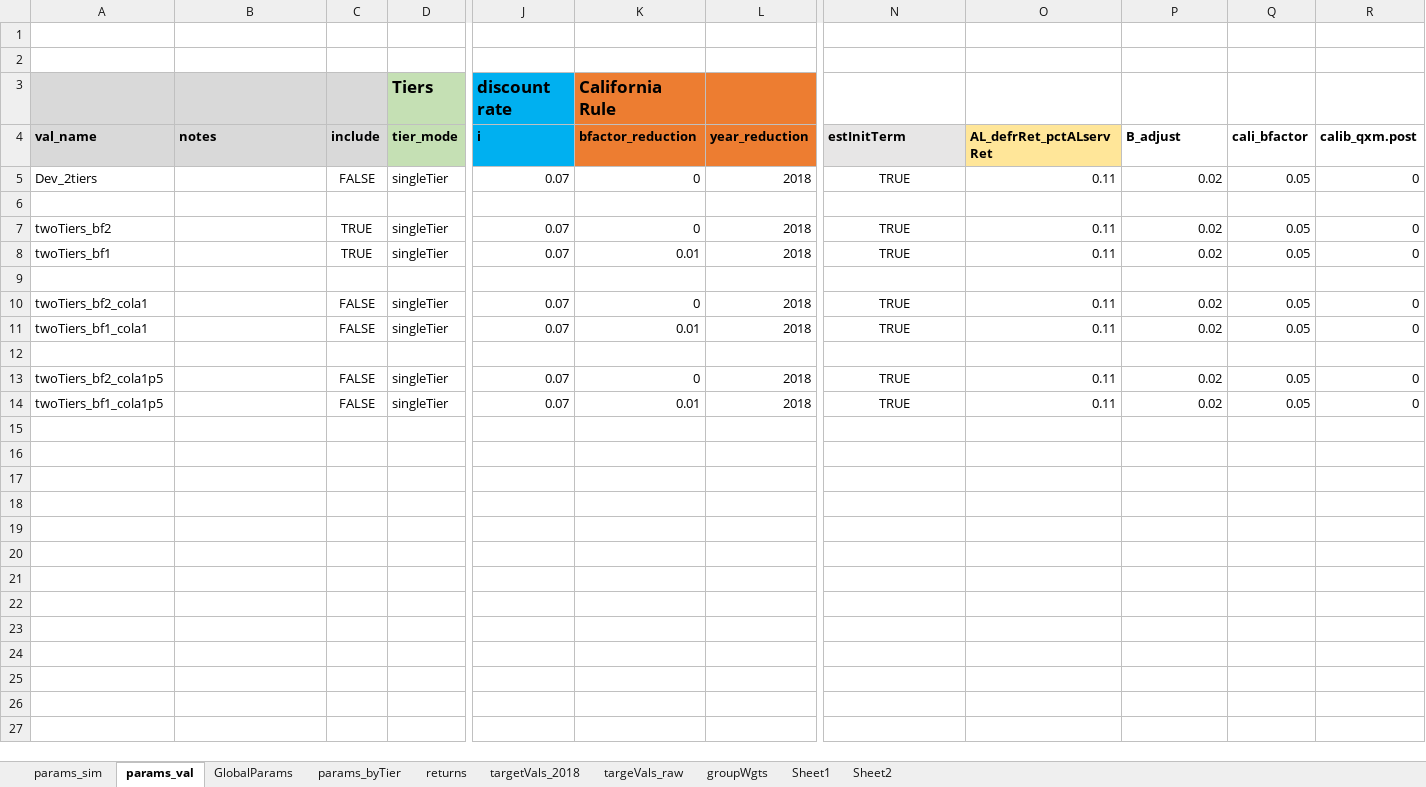
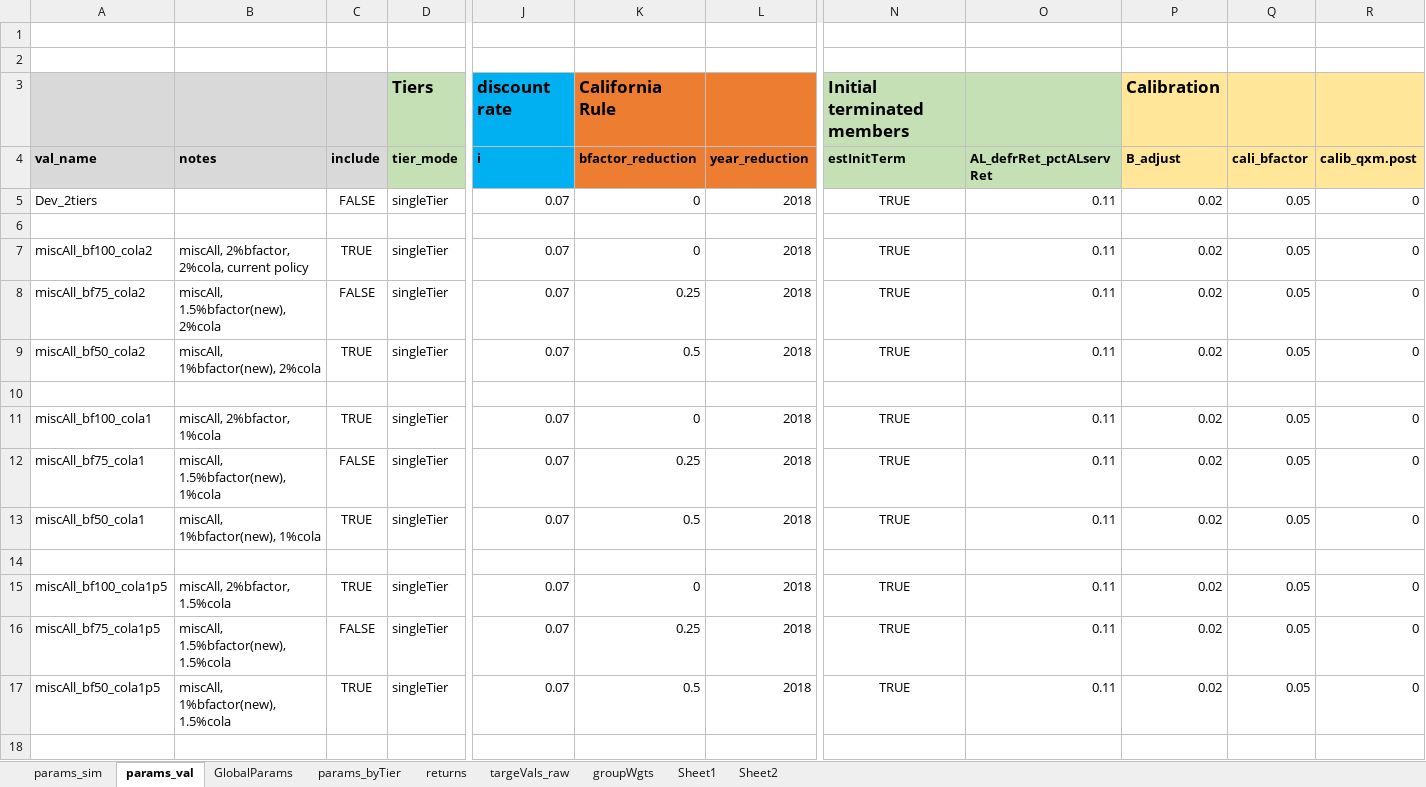
Before and after one commit to yimengyin16/model_CalPERS, an Excel workbook: model/RunControl.xlsx, sheet params_val, drawn as a sheet; only a part is shown, gaps mark what is left out; values as stored, in another font and other column widths than the file's, no borders; addresses are those after the commit; rows hold the shown columns only; the diff covers the shown part only; the diff names each change by its address in the sheet, - before the commit and + after, or states it on an @@ line.

Commit message:
update with safety members

```diff
--- a/model/RunControl.xlsx (sheet params_val)
+++ b/model/RunControl.xlsx (sheet params_val)
-sheet tab: targetVals_2018
-N3 (estInitTerm): (empty)
+N3 (estInitTerm): Initial terminated members
-N3:O3 fill: none
+N3:O3 fill: #C5E0B4
-P3 (B_adjust): (empty)
+P3 (B_adjust): Calibration
-P3:R4 fill: none
+P3:R4 fill: #FFE699
-N4 fill: #E7E6E6
+N4 fill: #C5E0B4
-O4 fill: #FFE699
+O4 fill: #C5E0B4
-A7 (val_name): twoTiers_bf2
+A7 (val_name): miscAll_bf100_cola2
-B7 (notes): (empty)
+B7 (notes): miscAll, 2%bfactor, 2%cola, current policy
+row 8: miscAll_bf75_cola2 | miscAll, 1.5%bfactor(new), 2%cola | FALSE | singleTier | 0.07 | 0.25 | 2018 | TRUE | 0.11 | 0.02 | 0.05 | 0
-A9 (val_name): twoTiers_bf1
+A9 (val_name): miscAll_bf50_cola2
-B9 (notes): (empty)
+B9 (notes): miscAll, 1%bfactor(new), 2%cola
-K9 (bfactor_reduction): 0.01
+K9 (bfactor_reduction): 0.5
-A11 (val_name): twoTiers_bf2_cola1
+A11 (val_name): miscAll_bf100_cola1
-B11 (notes): (empty)
+B11 (notes): miscAll, 2%bfactor, 1%cola
-C11 (include): FALSE
+C11 (include): TRUE
-A12 (val_name): twoTiers_bf1_cola1
+A12 (val_name): miscAll_bf75_cola1
-B12 (notes): (empty)
+B12 (notes): miscAll, 1.5%bfactor(new), 1%cola
-K12 (bfactor_reduction): 0.01
+K12 (bfactor_reduction): 0.25
+row 13: miscAll_bf50_cola1 | miscAll, 1%bfactor(new), 1%cola | TRUE | singleTier | 0.07 | 0.5 | 2018 | TRUE | 0.11 | 0.02 | 0.05 | 0
-A15 (val_name): twoTiers_bf2_cola1p5
+A15 (val_name): miscAll_bf100_cola1p5
-B15 (notes): (empty)
+B15 (notes): miscAll, 2%bfactor, 1.5%cola
-C15 (include): FALSE
+C15 (include): TRUE
-A16 (val_name): twoTiers_bf1_cola1p5
+A16 (val_name): miscAll_bf75_cola1p5
-B16 (notes): (empty)
+B16 (notes): miscAll, 1.5%bfactor(new), 1.5%cola
-K16 (bfactor_reduction): 0.01
+K16 (bfactor_reduction): 0.25
+row 17: miscAll_bf50_cola1p5 | miscAll, 1%bfactor(new), 1.5%cola | TRUE | singleTier | 0.07 | 0.5 | 2018 | TRUE | 0.11 | 0.02 | 0.05 | 0
+row 18: (empty)
```
Also changed, not shown: 12 added rows elsewhere in this sheet, sheet params_sim, sheet targeVals_raw, charts or pictures, 11 other files.
